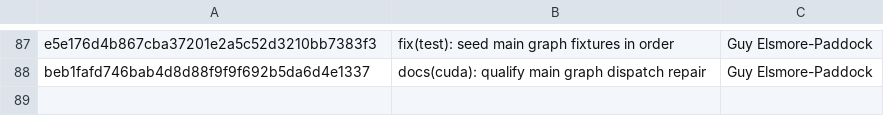
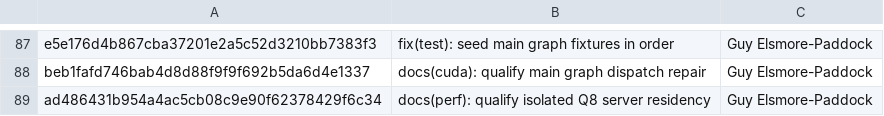
Before and after one commit to GuyPaddock/m40-llm, a TSV file: docs/experiments/2026-11-21-main-dependencies/commits.tsv, drawn as a sheet; only a part is shown, gaps mark what is left out.

Commit message:
docs(research): price selective Q8 residency
Add isolated process evidence to the prepared-Q8 and compound choices. Preserve the paired throughput comparison and keep model residency and cold-start cost explicit on the shortlist.

```diff
--- a/docs/experiments/2026-11-21-main-dependencies/commits.tsv
+++ b/docs/experiments/2026-11-21-main-dependencies/commits.tsv
@@ -88 +88,2 @@ e5e176d4b867cba37201e2a5c52d3210bb7383f3	fix(test): seed main graph fixtures in
 beb1fafd746bab4d8d88f9f9f692b5da6d4e1337	docs(cuda): qualify main graph dispatch repair	Guy Elsmore-Paddock
+ad486431b954a4ac5cb08c9e90f62378429f6c34	docs(perf): qualify isolated Q8 server residency	Guy Elsmore-Paddock
```
Also changed, not shown: docs/experiments/2026-11-21-integration/candidates.tsv, 3 other files.
